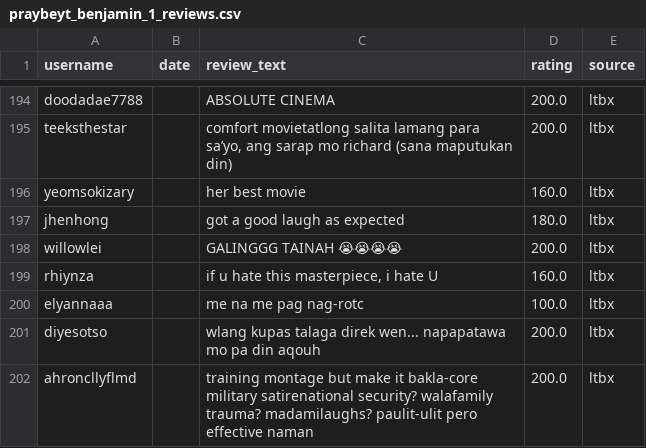
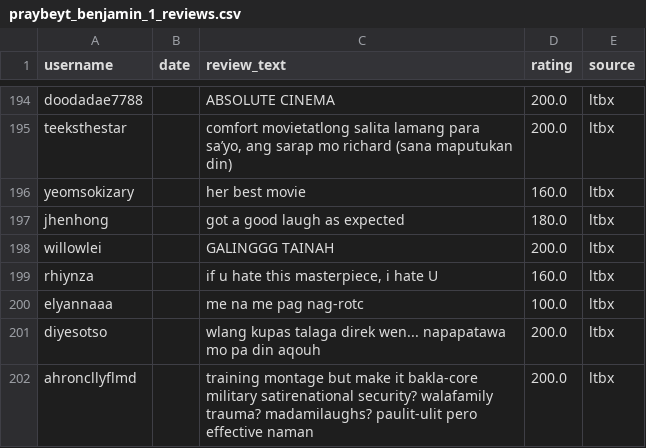
Before and after one commit to joshuanicoo/ReviewBombing-CITe4D, a CSV file: Cleaned Data/praybeyt_benjamin_1_reviews.csv, drawn as a sheet; only a part is shown, gaps mark what is left out; the diff covers the shown part only.

```diff
--- a/Cleaned Data/praybeyt_benjamin_1_reviews.csv
+++ b/Cleaned Data/praybeyt_benjamin_1_reviews.csv
@@ -215,3 +215,3 @@ yeomsokizary,,her best movie,160.0,ltbx
 jhenhong,,got a good laugh as expected,180.0,ltbx
-willowlei,,GALINGGG TAINAH 😭😭😭😭,200.0,ltbx
+willowlei,,GALINGGG TAINAH ,200.0,ltbx
 rhiynza,,"if u hate this masterpiece, i hate U",160.0,ltbx
```
Also changed, not shown: 75 edited cells elsewhere in this file, Cleaned Data/felix_manalo_reviews.csv, Cleaned Data/hayop_ka_reviews.csv, 21 other files.
